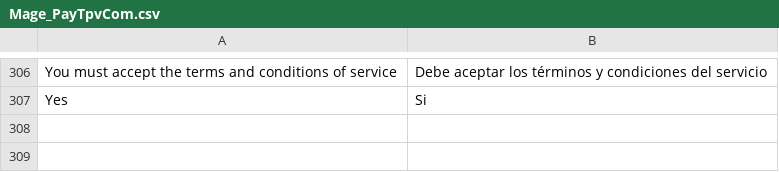
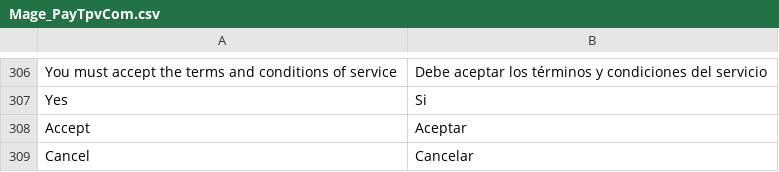
Before and after one commit to PAYCOMET/magento, a CSV file: app/locale/es_ES/Mage_PayTpvCom.csv, drawn as a sheet; only a part is shown, gaps mark what is left out; the diff names each change by its address in the sheet, - before the commit and + after, or states it on an @@ line.

```diff
--- a/app/locale/es_ES/Mage_PayTpvCom.csv
+++ b/app/locale/es_ES/Mage_PayTpvCom.csv
+row 308: Accept | Aceptar
+row 309: Cancel | Cancelar
```
Also changed, not shown: app/locale/en_US/Mage_PayTpvCom.csv, 14 other files.
